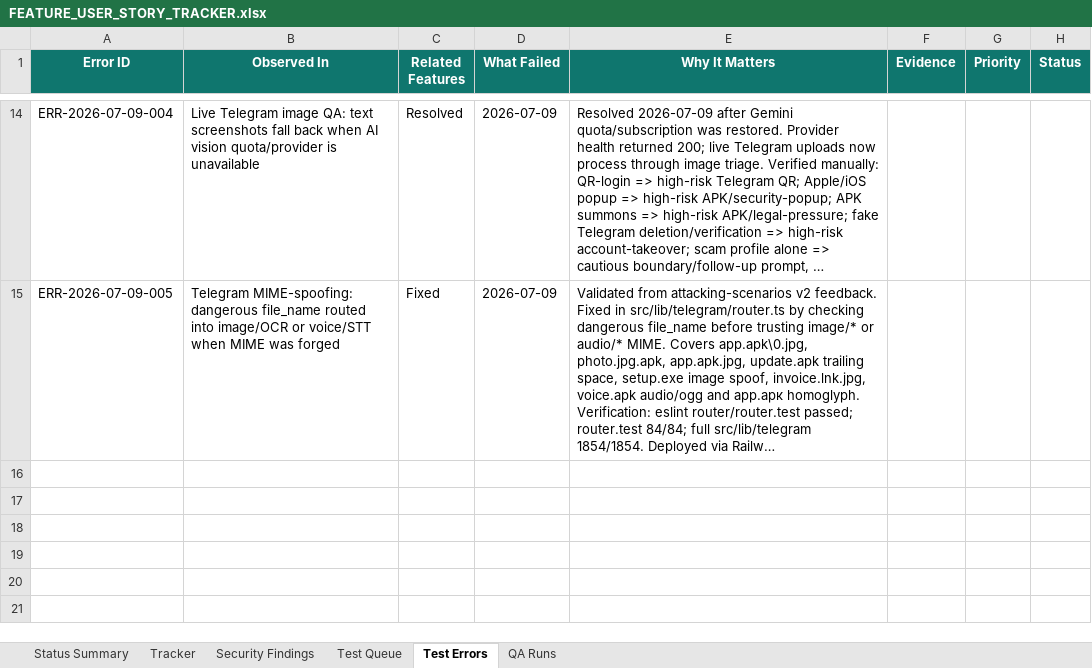
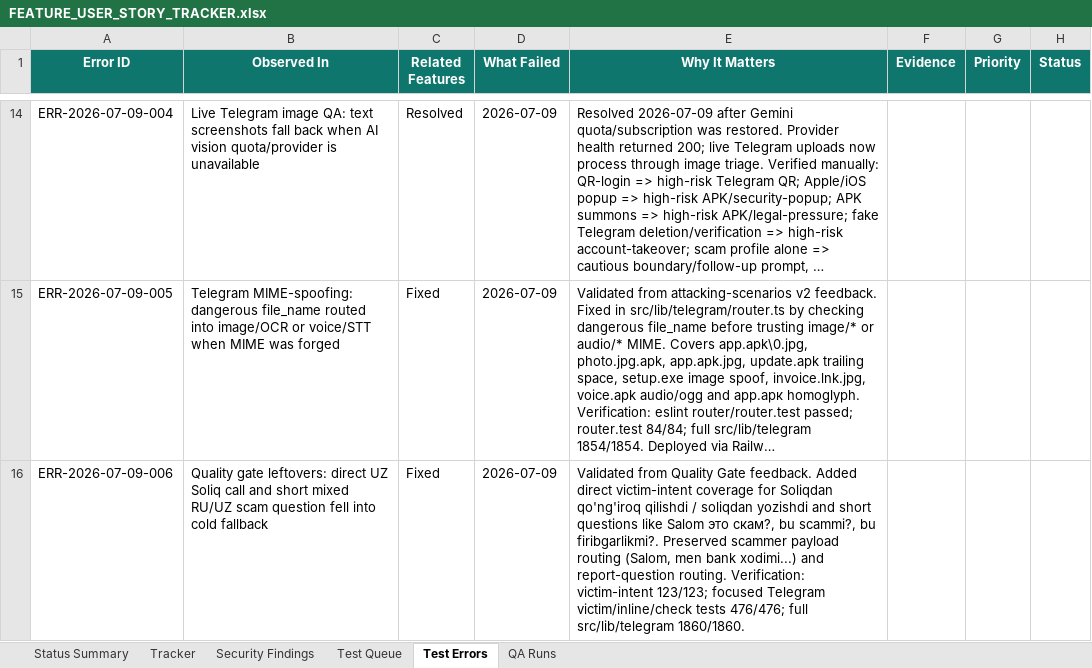
Before and after one commit to Web-pixel-creator/Scam-guard-Main, an Excel workbook: ai_docs/FEATURE_USER_STORY_TRACKER.xlsx, sheet Test Errors, drawn as a sheet; only a part is shown, gaps mark what is left out; long unchanged cells end in …; values as stored, in another font and other column widths than the file's, no borders; the diff names each change by its address in the sheet, - before the commit and + after, or states it on an @@ line.

Commit message:
fix(telegram): cover Soliq and short scam questions

```diff
--- a/ai_docs/FEATURE_USER_STORY_TRACKER.xlsx (sheet Test Errors)
+++ b/ai_docs/FEATURE_USER_STORY_TRACKER.xlsx (sheet Test Errors)
+row 16: ERR-2026-07-09-006 | Quality gate leftovers: direct UZ Soliq call and short mixed RU/UZ scam question fell into cold fallback | Fixed | 2026-07-09 | Validated from Quality Gate feedback. Added direct victim-intent coverage for Soliqdan qo'ng'iroq qilishdi / soliqdan yozishdi and short questions like Salom это скам?, bu scammi?, bu firibgarlikmi?. Preserved scammer payload routing (Salom, men bank xodimi...) and report-question routing. Verification: victim-intent 123/123; focused Telegram victim/inline/check tests 476/476; full src/lib/telegram 1860/1860.
```
Also changed, not shown: sheet QA Runs, sheet Status Summary, 2 other files.
